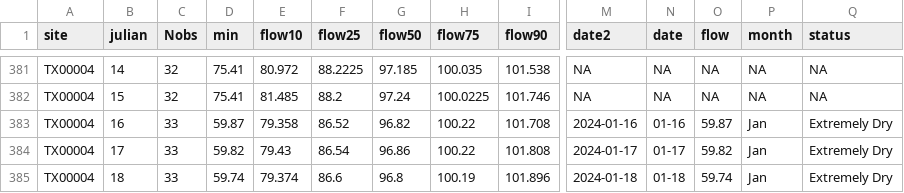
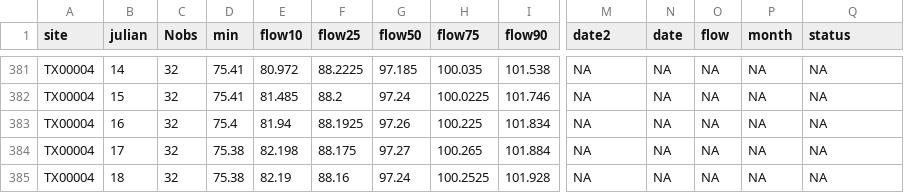
Before and after one commit to dathere/boerne-dashboard, a CSV file: boerne-water-supply/data/reservoirs/all_reservoir_stats.csv, drawn as a sheet; only a part is shown, gaps mark what is left out; the diff covers the shown part only; the diff names each change by its address in the sheet, - before the commit and + after, or states it on an @@ line.

```diff
--- a/boerne-water-supply/data/reservoirs/all_reservoir_stats.csv
+++ b/boerne-water-supply/data/reservoirs/all_reservoir_stats.csv
-C383:C385 (Nobs): 33
+C383:C385 (Nobs): 32
-D383 (min): 59.87
+D383 (min): 75.4
-E383 (flow10): 79.358
+E383 (flow10): 81.94
-F383 (flow25): 86.52
+F383 (flow25): 88.1925
-G383 (flow50): 96.82
+G383 (flow50): 97.26
-H383 (flow75): 100.22
+H383 (flow75): 100.225
-I383 (flow90): 101.708
+I383 (flow90): 101.834
-M383 (date2): 2024-01-16
+M383 (date2): NA
-N383 (date): 01-16
+N383 (date): NA
-O383 (flow): 59.87
+O383 (flow): NA
-P383:P385 (month): Jan
+P383:P385 (month): NA
-Q383:Q385 (status): Extremely Dry
+Q383:Q385 (status): NA
-D384 (min): 59.82
+D384 (min): 75.38
-E384 (flow10): 79.43
+E384 (flow10): 82.198
-F384 (flow25): 86.54
+F384 (flow25): 88.175
-G384 (flow50): 96.86
+G384 (flow50): 97.27
-H384 (flow75): 100.22
+H384 (flow75): 100.265
-I384 (flow90): 101.808
+I384 (flow90): 101.884
-M384 (date2): 2024-01-17
+M384 (date2): NA
-N384 (date): 01-17
+N384 (date): NA
-O384 (flow): 59.82
+O384 (flow): NA
-D385 (min): 59.74
+D385 (min): 75.38
-E385 (flow10): 79.374
+E385 (flow10): 82.19
-F385 (flow25): 86.6
+F385 (flow25): 88.16
-G385 (flow50): 96.8
+G385 (flow50): 97.24
-H385 (flow75): 100.19
+H385 (flow75): 100.2525
-I385 (flow90): 101.896
+I385 (flow90): 101.928
-M385 (date2): 2024-01-18
+M385 (date2): NA
-N385 (date): 01-18
+N385 (date): NA
-O385 (flow): 59.74
+O385 (flow): NA
```
Also changed, not shown: 87 edited cells elsewhere in this file, boerne-water-supply/data/pcp/all_pcp_months_total.csv, boerne-water-supply/data/streamflow/all_stream_data.csv, 8 other files.
